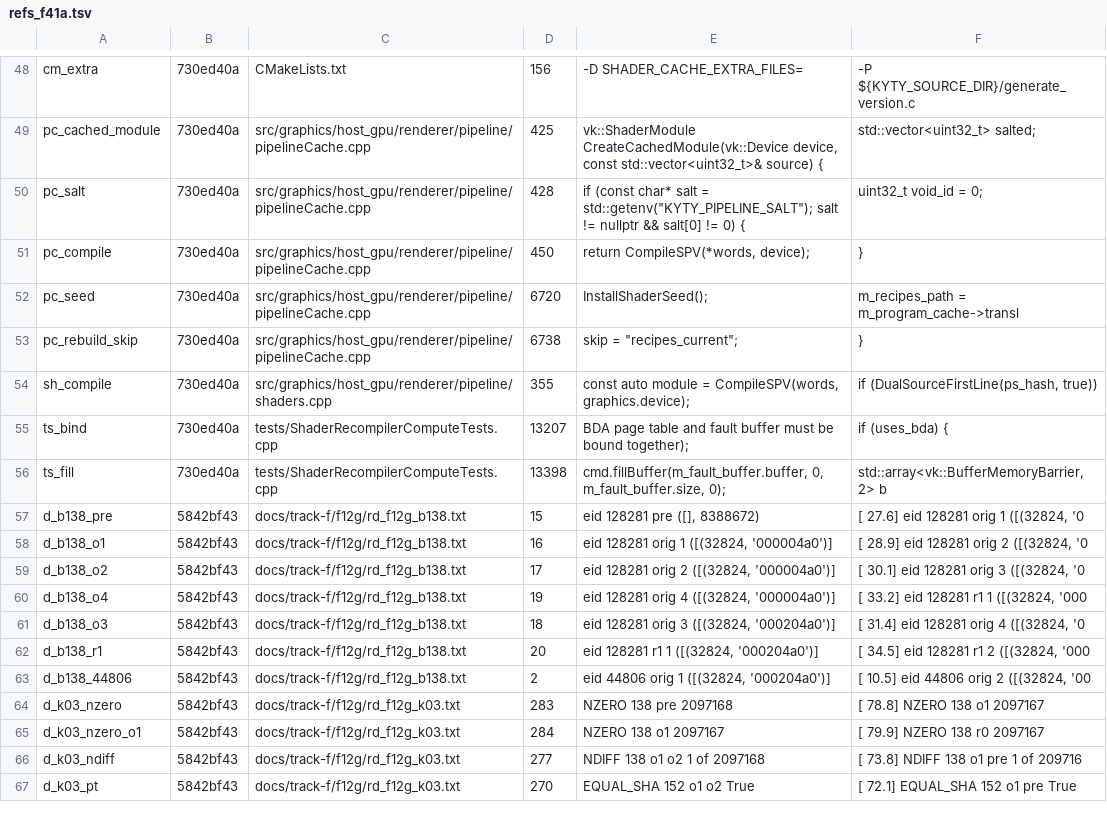
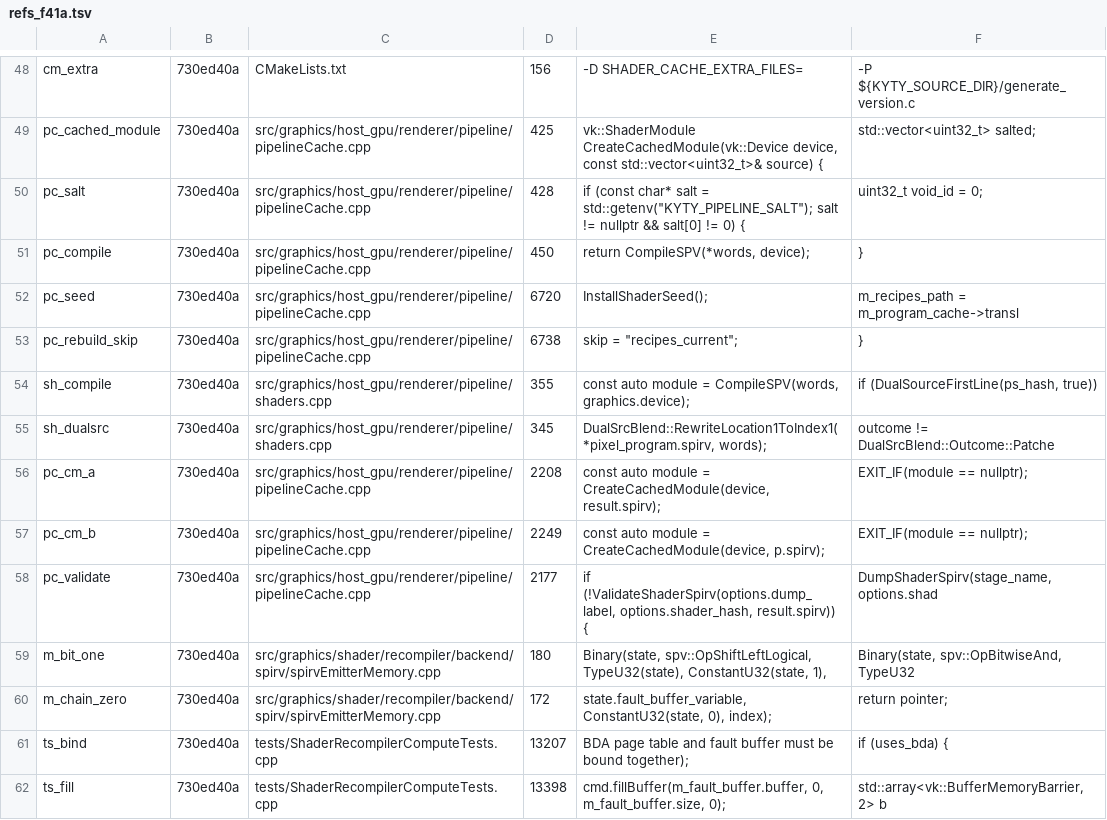
Before and after one commit to arigandores/KytyPS5, a TSV file: docs/track-f/f41a/refs_f41a.tsv, drawn as a sheet; only a part is shown, gaps mark what is left out; the shorter side is filled out with more unchanged rows.

```diff
--- a/docs/track-f/f41a/refs_f41a.tsv
+++ b/docs/track-f/f41a/refs_f41a.tsv
@@ -54,2 +54,8 @@ pc_rebuild_skip	730ed40a	src/graphics/host_gpu/renderer/pipeline/pipelineCache.c
 sh_compile	730ed40a	src/graphics/host_gpu/renderer/pipeline/shaders.cpp	355	const auto module = CompileSPV(words, graphics.device);	if (DualSourceFirstLine(ps_hash, true))
+sh_dualsrc	730ed40a	src/graphics/host_gpu/renderer/pipeline/shaders.cpp	345	DualSrcBlend::RewriteLocation1ToIndex1(*pixel_program.spirv, words);	outcome != DualSrcBlend::Outcome::Patche
+pc_cm_a	730ed40a	src/graphics/host_gpu/renderer/pipeline/pipelineCache.cpp	2208	const auto module = CreateCachedModule(device, result.spirv);	EXIT_IF(module == nullptr);
+pc_cm_b	730ed40a	src/graphics/host_gpu/renderer/pipeline/pipelineCache.cpp	2249	const auto module = CreateCachedModule(device, p.spirv);	EXIT_IF(module == nullptr);
+pc_validate	730ed40a	src/graphics/host_gpu/renderer/pipeline/pipelineCache.cpp	2177	if (!ValidateShaderSpirv(options.dump_label, options.shader_hash, result.spirv)) {	DumpShaderSpirv(stage_name, options.shad
+m_bit_one	730ed40a	src/graphics/shader/recompiler/backend/spirv/spirvEmitterMemory.cpp	180	Binary(state, spv::OpShiftLeftLogical, TypeU32(state), ConstantU32(state, 1),	Binary(state, spv::OpBitwiseAnd, TypeU32
+m_chain_zero	730ed40a	src/graphics/shader/recompiler/backend/spirv/spirvEmitterMemory.cpp	172	state.fault_buffer_variable, ConstantU32(state, 0), index);	return pointer;
 ts_bind	730ed40a	tests/ShaderRecompilerComputeTests.cpp	13207	"BDA page table and fault buffer must be bound together");	if (uses_bda) {
```
Also changed, not shown: 3 other files.
